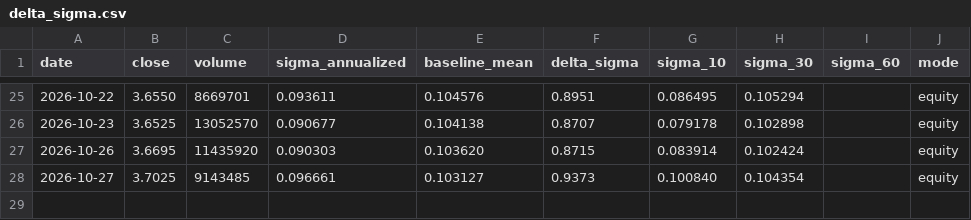
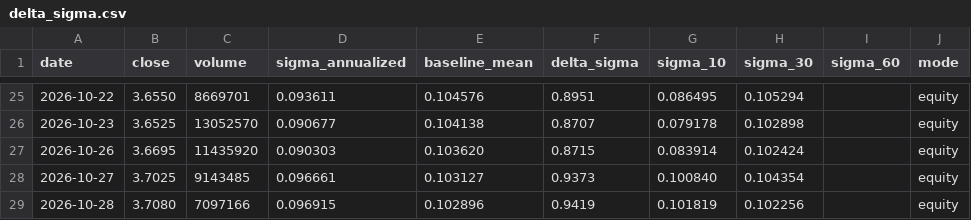
Before and after one commit to ruicsh/vallmon, a CSV file: data/delta_sigma.csv, drawn as a sheet; only a part is shown, gaps mark what is left out.

```diff
--- a/data/delta_sigma.csv
+++ b/data/delta_sigma.csv
@@ -28 +28,2 @@ date,close,volume,sigma_annualized,baseline_mean,delta_sigma,sigma_10,sigma_30,s
 2026-10-27,3.7025,9143485,0.096661,0.103127,0.9373,0.100840,0.104354,,equity
+2026-10-28,3.7080,7097166,0.096915,0.102896,0.9419,0.101819,0.102256,,equity
```
Also changed, not shown: 1 other file.
